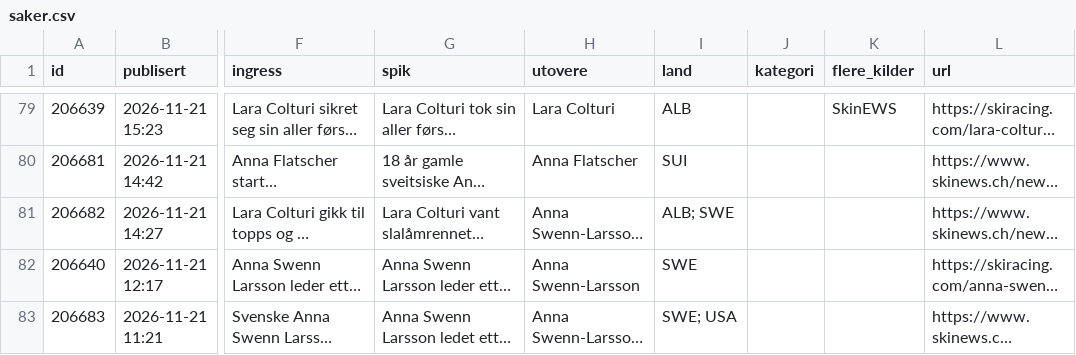
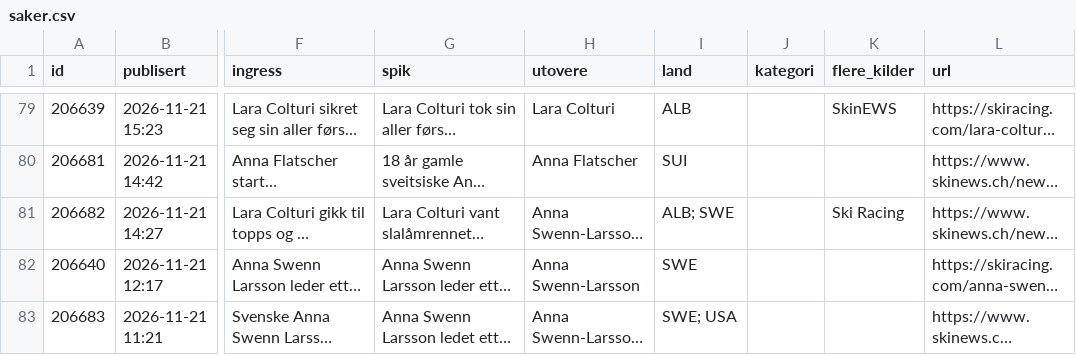
Before and after one commit to carlandreaswold-collab/alpin-monitor, a CSV file: docs/saker.csv, drawn as a sheet; only a part is shown, gaps mark what is left out; long unchanged cells end in …; the diff names each change by its address in the sheet, - before the commit and + after, or states it on an @@ line.

```diff
--- a/docs/saker.csv
+++ b/docs/saker.csv
-K81 (flere_kilder): (empty)
+K81 (flere_kilder): Ski Racing
```
Also changed, not shown: 2 other files.
